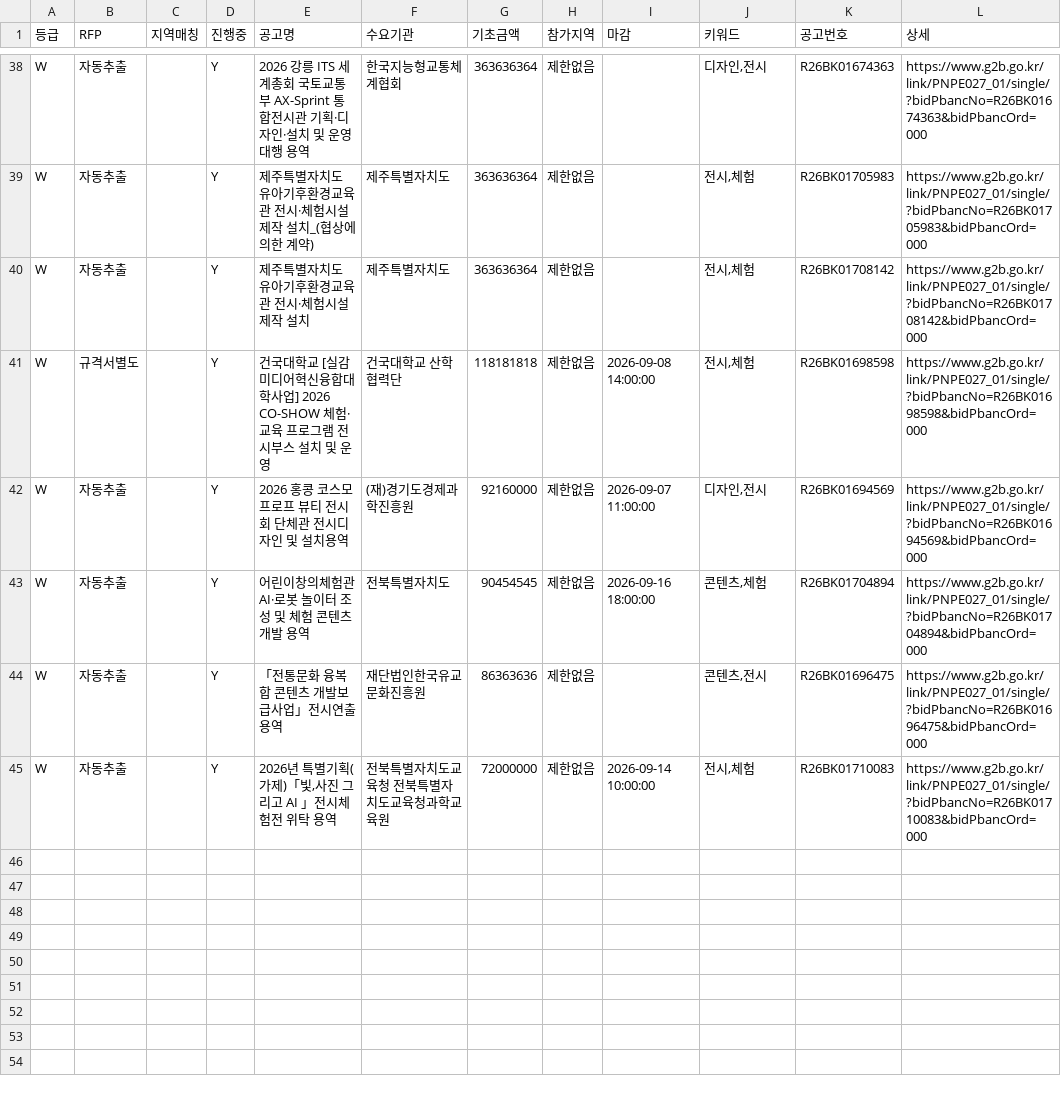
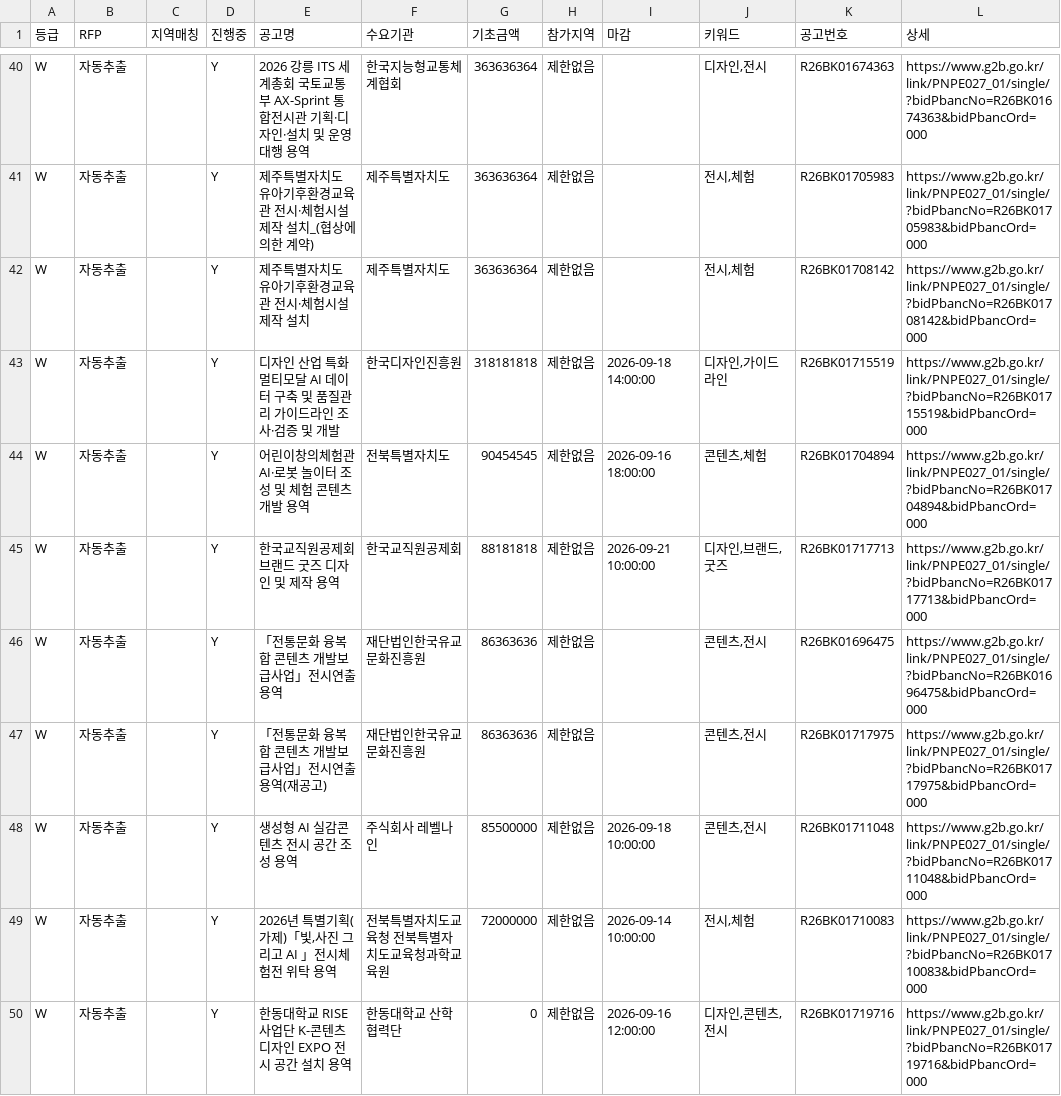
Before and after one commit to andy555-cmyk/narajangteo, a CSV file: g2b_result.csv, drawn as a sheet; only a part is shown, gaps mark what is left out; the diff covers the shown part only.

```diff
--- a/g2b_result.csv
+++ b/g2b_result.csv
@@ -40,6 +42,9 @@ W,자동추출,,Y,제주특별자치도 유아기후환경교육관 전시·체
 W,자동추출,,Y,제주특별자치도 유아기후환경교육관 전시·체험시설 제작 설치,제주특별자치도,363636364,제한없음,,"전시,체험",R26BK01708142,https://www.g2b.go.kr/link/PNPE027_01/single/?bidPbancNo=R26BK01708142&bidPbancOrd=000
-W,규격서별도,,Y,건국대학교 [실감미디어혁신융합대학사업] 2026 CO-SHOW 체험·교육 프로그램 전시부스 설치 및 운영,건국대학교 산학협력단,118181818,제한없음,2026-09-08 14:00:00,"전시,체험",R26BK01698598,https://www.g2b.go.kr/link/PNPE027_01/single/?bidPbancNo=R26BK01698598&bidPbancOrd=000
-W,자동추출,,Y,2026 홍콩 코스모프로프 뷰티 전시회 단체관 전시디자인 및 설치용역,(재)경기도경제과학진흥원,92160000,제한없음,2026-09-07 11:00:00,"디자인,전시",R26BK01694569,https://www.g2b.go.kr/link/PNPE027_01/single/?bidPbancNo=R26BK01694569&bidPbancOrd=000
+W,자동추출,,Y,디자인 산업 특화 멀티모달 AI 데이터 구축 및 품질관리 가이드라인 조사·검증 및 개발,한국디자인진흥원,318181818,제한없음,2026-09-18 14:00:00,"디자인,가이드라인",R26BK01715519,https://www.g2b.go.kr/link/PNPE027_01/single/?bidPbancNo=R26BK01715519&bidPbancOrd=000
 W,자동추출,,Y,어린이창의체험관 AI·로봇 놀이터 조성 및 체험 콘텐츠 개발 용역,전북특별자치도,90454545,제한없음,2026-09-16 18:00:00,"콘텐츠,체험",R26BK01704894,https://www.g2b.go.kr/link/PNPE027_01/single/?bidPbancNo=R26BK01704894&bidPbancOrd=000
+W,자동추출,,Y,한국교직원공제회 브랜드 굿즈 디자인 및 제작 용역,한국교직원공제회,88181818,제한없음,2026-09-21 10:00:00,"디자인,브랜드,굿즈",R26BK01717713,https://www.g2b.go.kr/link/PNPE027_01/single/?bidPbancNo=R26BK01717713&bidPbancOrd=000
 W,자동추출,,Y,「전통문화 융복합 콘텐츠 개발보급사업」전시연출 용역,재단법인한국유교문화진흥원,86363636,제한없음,,"콘텐츠,전시",R26BK01696475,https://www.g2b.go.kr/link/PNPE027_01/single/?bidPbancNo=R26BK01696475&bidPbancOrd=000
+W,자동추출,,Y,「전통문화 융복합 콘텐츠 개발보급사업」전시연출 용역(재공고),재단법인한국유교문화진흥원,86363636,제한없음,,"콘텐츠,전시",R26BK01717975,https://www.g2b.go.kr/link/PNPE027_01/single/?bidPbancNo=R26BK01717975&bidPbancOrd=000
+W,자동추출,,Y,생성형 AI 실감콘텐츠 전시 공간 조성 용역,주식회사 레벨나인,85500000,제한없음,2026-09-18 10:00:00,"콘텐츠,전시",R26BK01711048,https://www.g2b.go.kr/link/PNPE027_01/single/?bidPbancNo=R26BK01711048&bidPbancOrd=000
 W,자동추출,,Y,"2026년 특별기획(가제)「빛,사진 그리고 AI 」전시체험전 위탁 용역",전북특별자치도교육청 전북특별자치도교육청과학교육원,72000000,제한없음,2026-09-14 10:00:00,"전시,체험",R26BK01710083,https://www.g2b.go.kr/link/PNPE027_01/single/?bidPbancNo=R26BK01710083&bidPbancOrd=000
+W,자동추출,,Y,한동대학교 RISE사업단 K-콘텐츠 디자인 EXPO 전시 공간 설치 용역,한동대학교 산학협력단,0,제한없음,2026-09-16 12:00:00,"디자인,콘텐츠,전시",R26BK01719716,https://www.g2b.go.kr/link/PNPE027_01/single/?bidPbancNo=R26BK01719716&bidPbancOrd=000
```
Also changed, not shown: 5 added rows, 3 removed rows and 7 edited cells elsewhere in this file, 6 other files.
